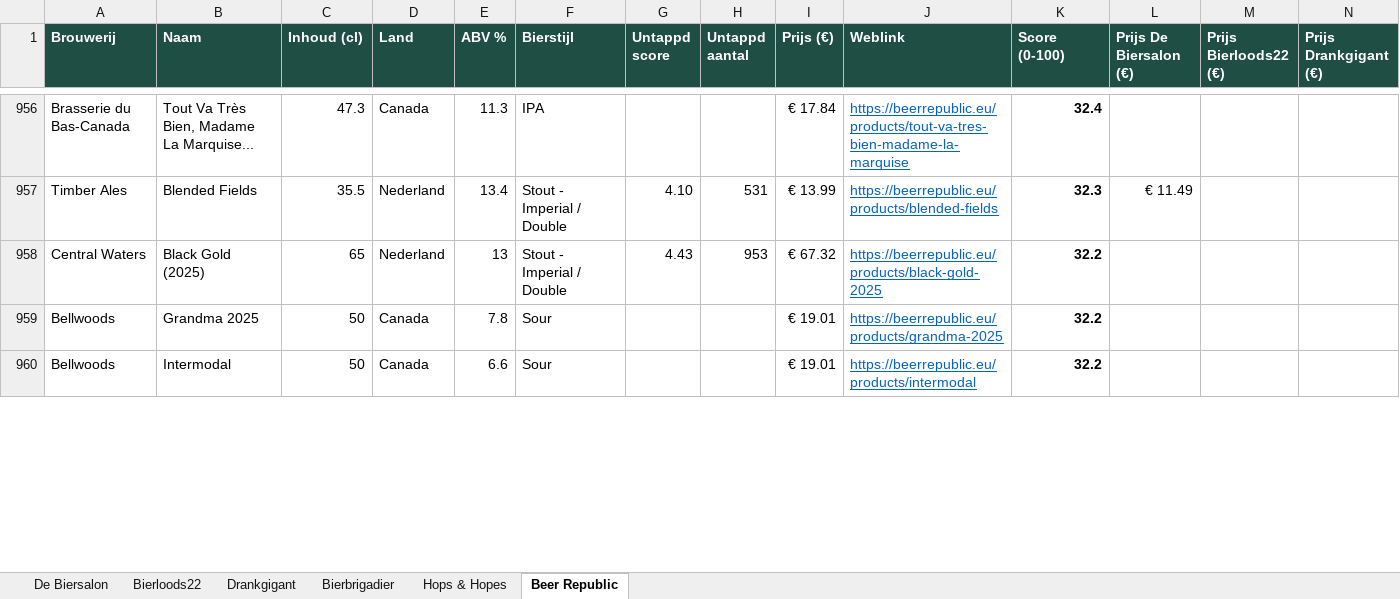
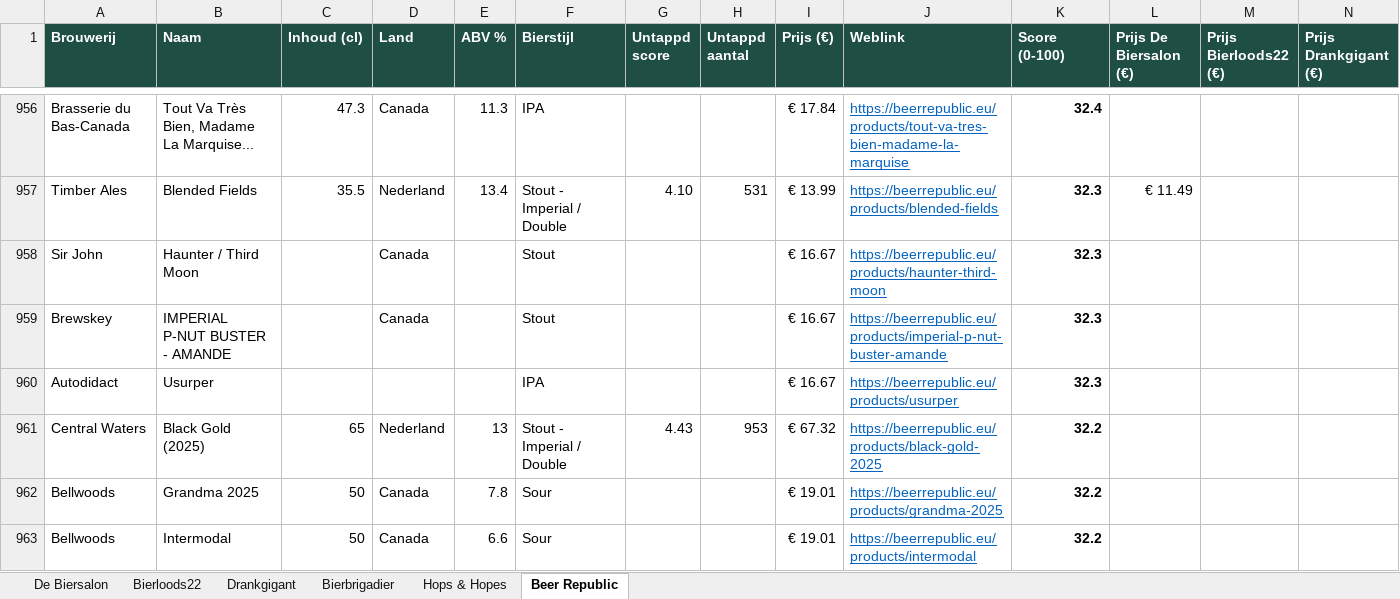
Before and after one commit to RdG-Bier/DeBierScraper, an Excel workbook: docs/bieroverzicht.xlsx, sheet Beer Republic, drawn as a sheet; only a part is shown, gaps mark what is left out; values as stored, in another font and other column widths than the file's, no borders; conditional formats not drawn; rows hold the shown columns only; the diff covers the shown part only; the diff names each change by its address in the sheet, - before the commit and + after, or states it on an @@ line.

```diff
--- a/docs/bieroverzicht.xlsx (sheet Beer Republic)
+++ b/docs/bieroverzicht.xlsx (sheet Beer Republic)
+row 958: Sir John | Haunter / Third Moon |  | Canada |  | Stout |  |  | € 16.67 | https://beerrepublic.eu/products/haunter-third-moon | 32.3
+row 959: Brewskey | IMPERIAL P-NUT BUSTER - AMANDE |  | Canada |  | Stout |  |  | € 16.67 | https://beerrepublic.eu/products/imperial-p-nut-buster-amande | 32.3
+row 960: Autodidact | Usurper |  |  |  | IPA |  |  | € 16.67 | https://beerrepublic.eu/products/usurper | 32.3
```
Also changed, not shown: 1 added row, 4 removed rows and 26 edited cells elsewhere in this sheet, sheet De Biersalon, sheet Hops & Hopes, sheet Bierloods22, sheet Drankgigant, sheet Bierbrigadier, 16 other files.
